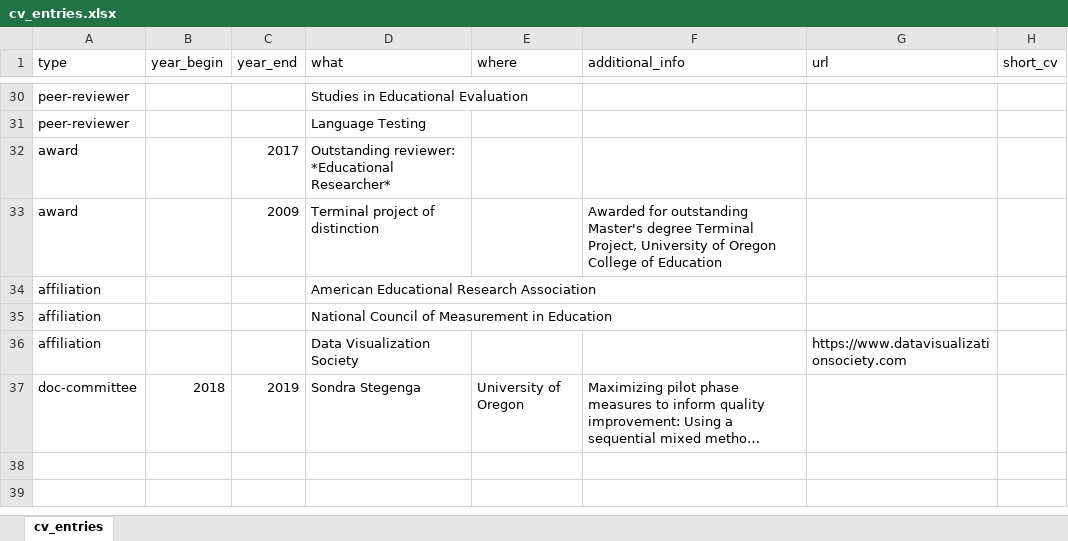
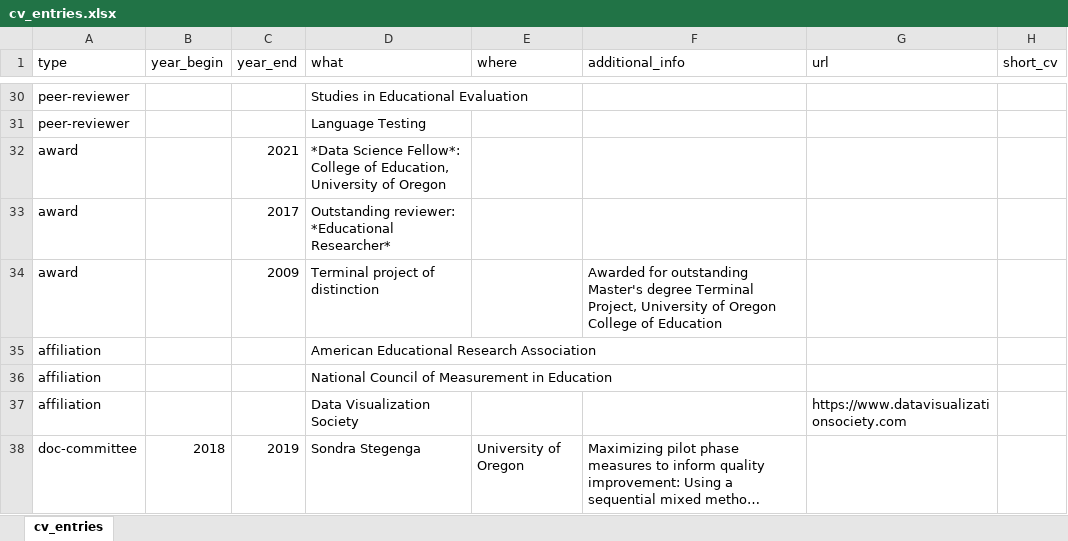
Before and after one commit to datalorax/anderson-cv, an Excel workbook: data/cv_entries.xlsx, sheet cv_entries, drawn as a sheet; only a part is shown, gaps mark what is left out; long unchanged cells end in …; values as stored, in another font and other column widths than the file's, no borders; the diff names each change by its address in the sheet, - before the commit and + after, or states it on an @@ line.

Commit message:
add data science fellow

```diff
--- a/data/cv_entries.xlsx (sheet cv_entries)
+++ b/data/cv_entries.xlsx (sheet cv_entries)
+row 32: award |  | 2021 | *Data Science Fellow*: College of Education, University of Oregon
```
Also changed, not shown: 3 other files.
